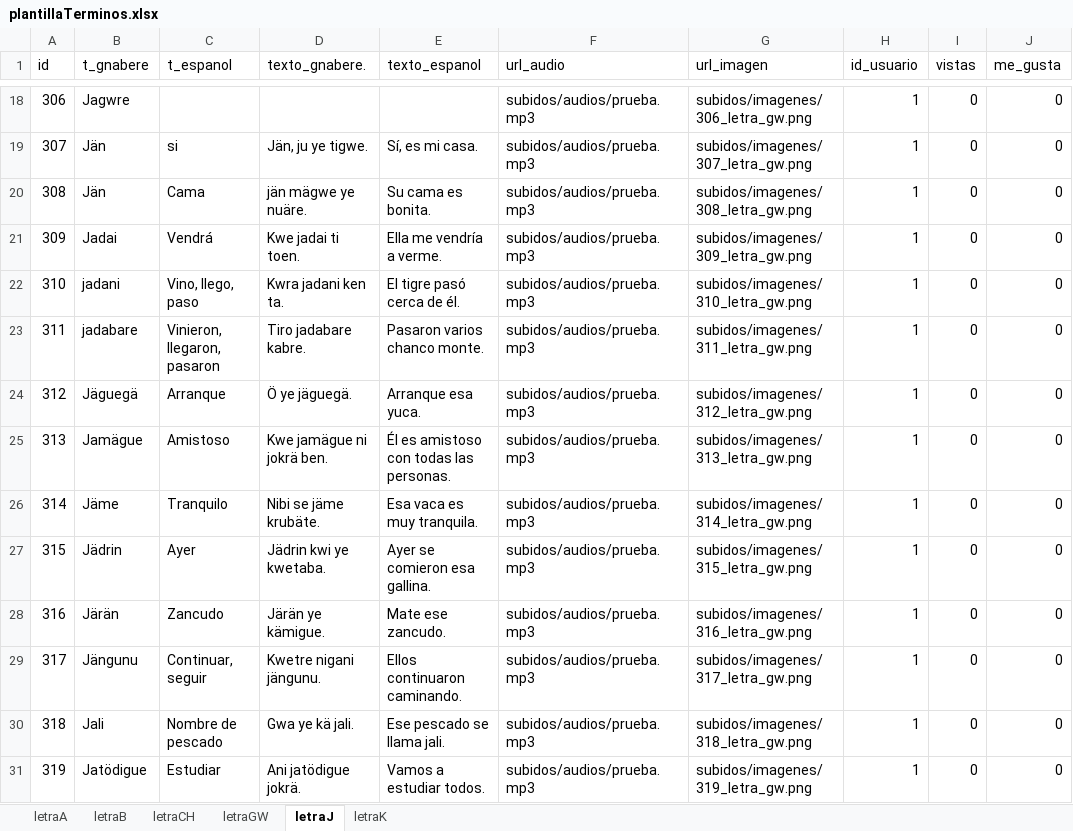
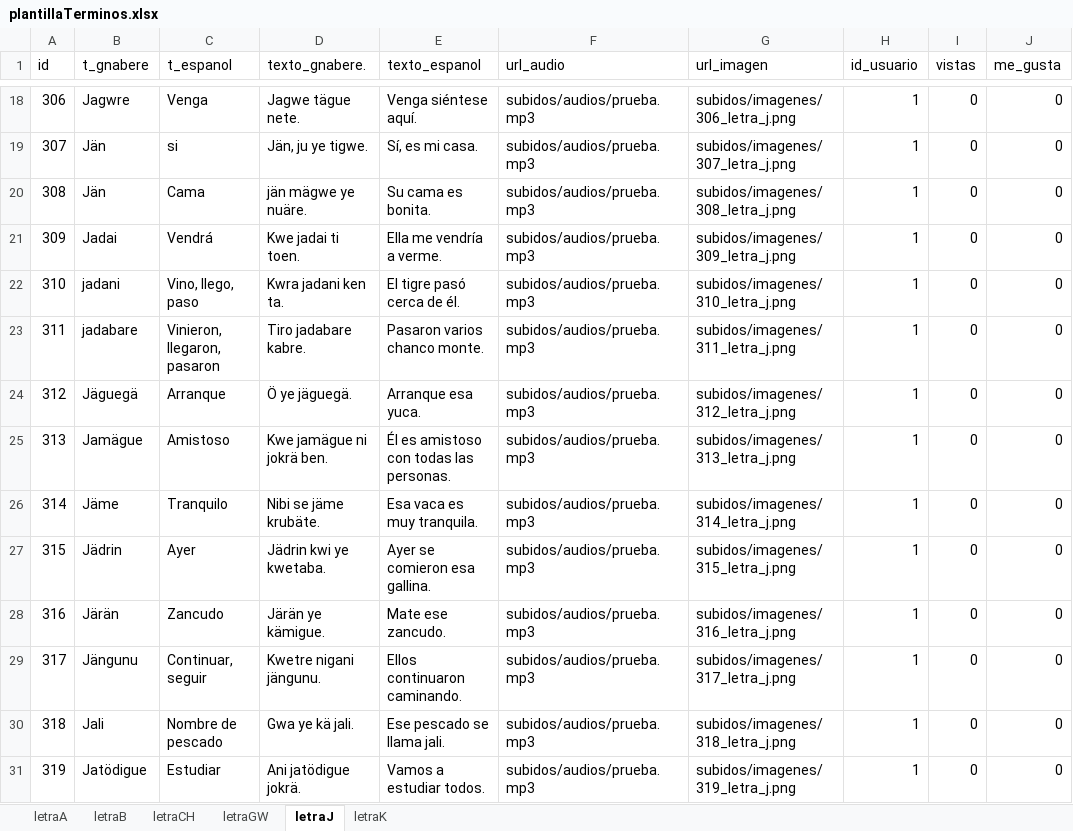
Before and after one commit to producciongespro/interculturalidad_traducto-ngabere, an Excel workbook: src/data/plantillaTerminos.xlsx, sheet letraJ, drawn as a sheet; only a part is shown, gaps mark what is left out; values as stored, in another font and other column widths than the file's, no borders; the diff covers the shown part only; the diff names each change by its address in the sheet, - before the commit and + after, or states it on an @@ line.

```diff
--- a/src/data/plantillaTerminos.xlsx (sheet letraJ)
+++ b/src/data/plantillaTerminos.xlsx (sheet letraJ)
-C18 (t_espanol): (empty)
+C18 (t_espanol): Venga
-D18 (texto_gnabere.): (empty)
+D18 (texto_gnabere.): Jagwe tägue nete.
-E18 (texto_espanol): (empty)
+E18 (texto_espanol): Venga siéntese aquí.
-G18 (url_imagen): subidos/imagenes/306_letra_gw.png
+G18 (url_imagen): subidos/imagenes/306_letra_j.png
-G19 (url_imagen): subidos/imagenes/307_letra_gw.png
+G19 (url_imagen): subidos/imagenes/307_letra_j.png
-G20 (url_imagen): subidos/imagenes/308_letra_gw.png
+G20 (url_imagen): subidos/imagenes/308_letra_j.png
-G21 (url_imagen): subidos/imagenes/309_letra_gw.png
+G21 (url_imagen): subidos/imagenes/309_letra_j.png
-G22 (url_imagen): subidos/imagenes/310_letra_gw.png
+G22 (url_imagen): subidos/imagenes/310_letra_j.png
-G23 (url_imagen): subidos/imagenes/311_letra_gw.png
+G23 (url_imagen): subidos/imagenes/311_letra_j.png
-G24 (url_imagen): subidos/imagenes/312_letra_gw.png
+G24 (url_imagen): subidos/imagenes/312_letra_j.png
-G25 (url_imagen): subidos/imagenes/313_letra_gw.png
+G25 (url_imagen): subidos/imagenes/313_letra_j.png
-G26 (url_imagen): subidos/imagenes/314_letra_gw.png
+G26 (url_imagen): subidos/imagenes/314_letra_j.png
-G27 (url_imagen): subidos/imagenes/315_letra_gw.png
+G27 (url_imagen): subidos/imagenes/315_letra_j.png
-G28 (url_imagen): subidos/imagenes/316_letra_gw.png
+G28 (url_imagen): subidos/imagenes/316_letra_j.png
-G29 (url_imagen): subidos/imagenes/317_letra_gw.png
+G29 (url_imagen): subidos/imagenes/317_letra_j.png
-G30 (url_imagen): subidos/imagenes/318_letra_gw.png
+G30 (url_imagen): subidos/imagenes/318_letra_j.png
-G31 (url_imagen): subidos/imagenes/319_letra_gw.png
+G31 (url_imagen): subidos/imagenes/319_letra_j.png
```
Also changed, not shown: 78 edited cells elsewhere in this sheet, 1 other file.
